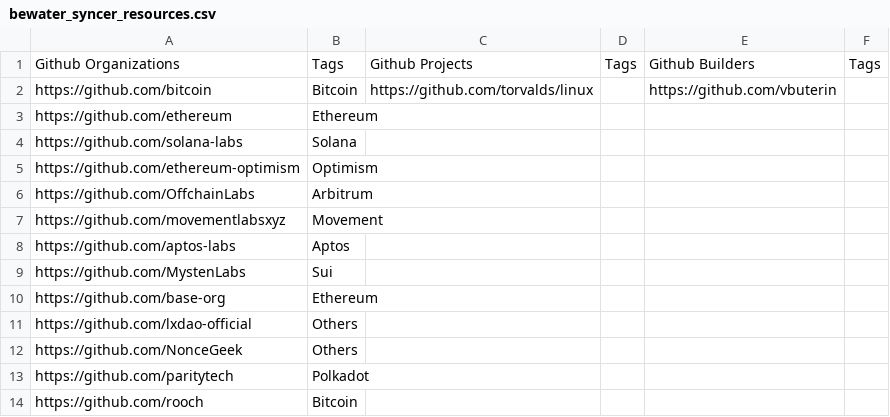
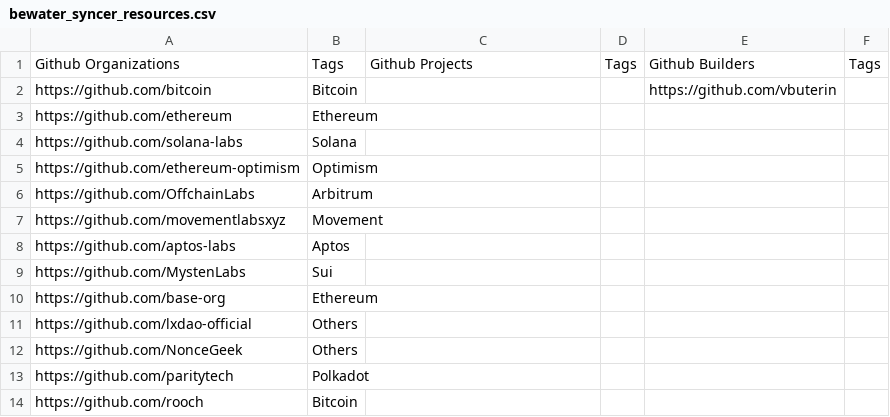
Before and after one commit to BeWaterXYZ/bewater-frontend, a CSV file: scripts/github-data-sync/bewater_syncer_resources.csv, drawn as a sheet.

Commit message:
fix:developer script

```diff
--- a/scripts/github-data-sync/bewater_syncer_resources.csv
+++ b/scripts/github-data-sync/bewater_syncer_resources.csv
@@ -1,3 +1,3 @@
 Github Organizations,Tags,Github Projects,Tags,Github Builders,Tags
-https://github.com/bitcoin,Bitcoin,https://github.com/torvalds/linux,,https://github.com/vbuterin,
+https://github.com/bitcoin,Bitcoin,,,https://github.com/vbuterin,
 https://github.com/ethereum,Ethereum,,,,
```
Also changed, not shown: 10 other files.
